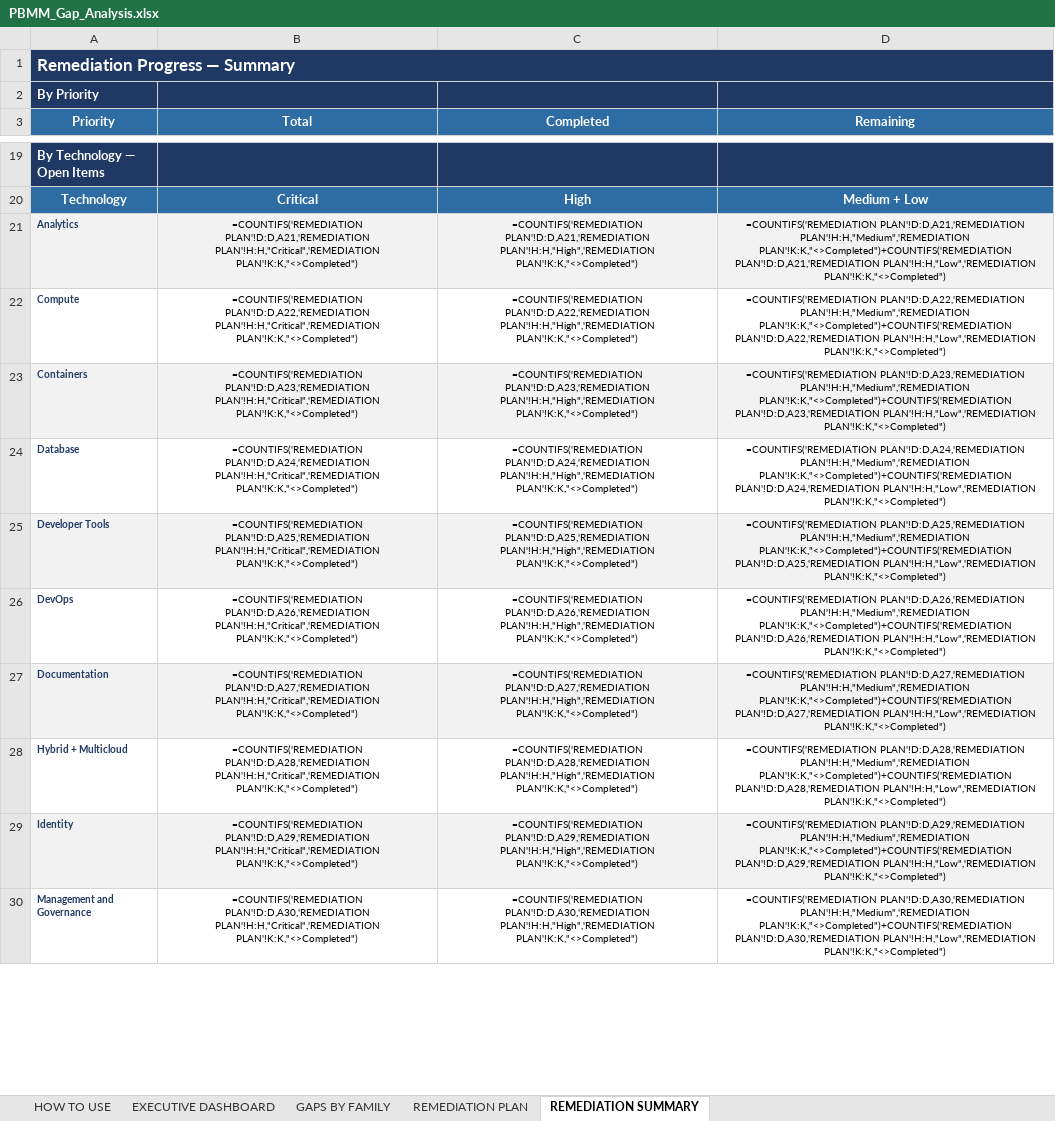
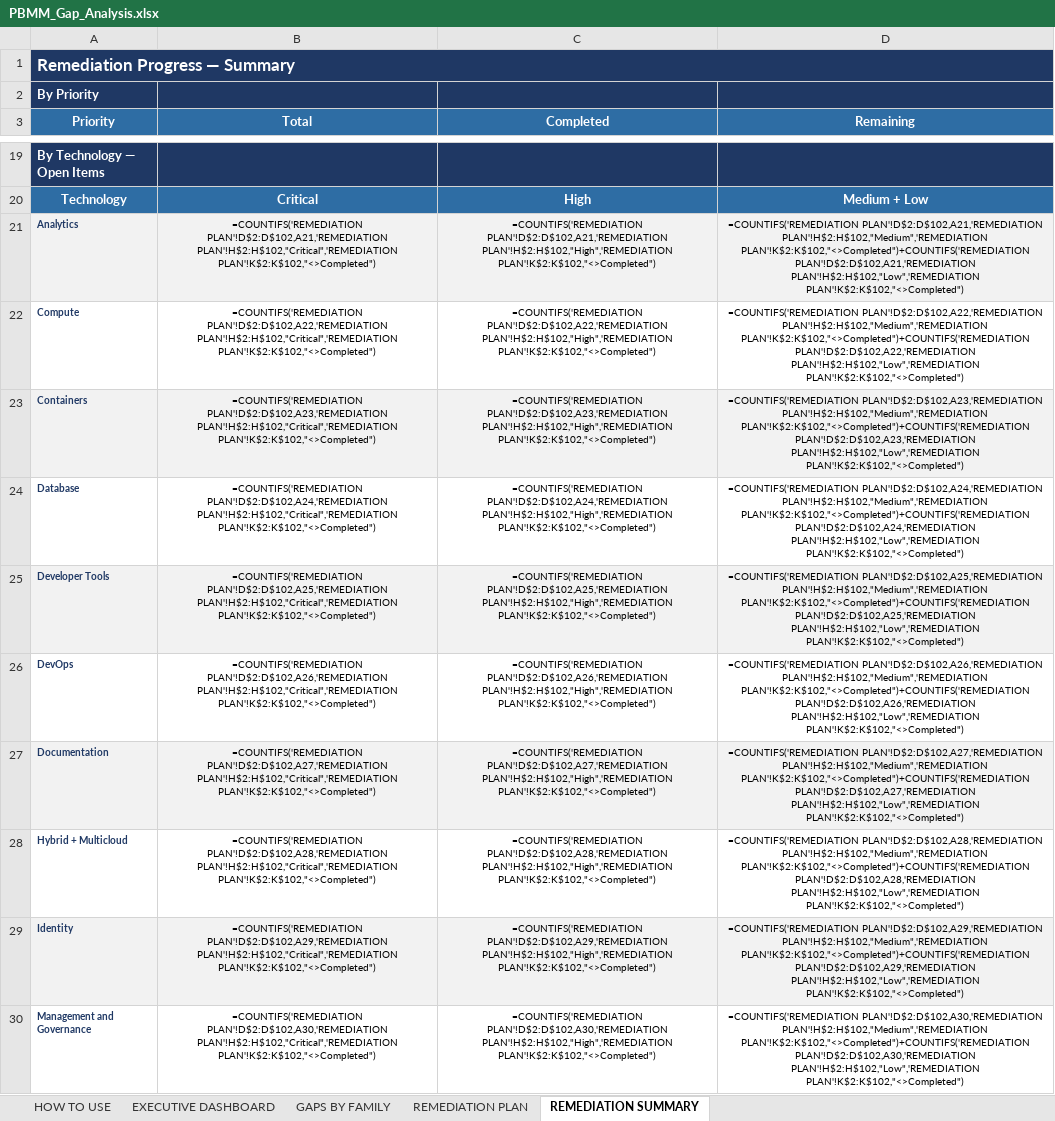
Before and after one commit to Cromm81/PBMM, an Excel workbook: PBMM_Gap_Analysis.xlsx, sheet REMEDIATION SUMMARY, drawn as a sheet; only a part is shown, gaps mark what is left out; values as stored, in another font and other column widths than the file's, no borders; formulas without a stored value are shown as written; conditional formats not drawn; the diff covers the shown part only; the diff names each change by its address in the sheet, - before the commit and + after, or states it on an @@ line.

```diff
--- a/PBMM_Gap_Analysis.xlsx (sheet REMEDIATION SUMMARY)
+++ b/PBMM_Gap_Analysis.xlsx (sheet REMEDIATION SUMMARY)
-B21 (Total): =COUNTIFS('REMEDIATION PLAN'!D:D,A21,'REMEDIATION PLAN'!H:H,"Critical",'REMEDIATION PLAN'!K:K,"<>Completed")
+B21 (Total): =COUNTIFS('REMEDIATION PLAN'!D$2:D$102,A21,'REMEDIATION PLAN'!H$2:H$102,"Critical",'REMEDIATION PLAN'!K$2:K$102,"<>Completed")
-C21 (Completed): =COUNTIFS('REMEDIATION PLAN'!D:D,A21,'REMEDIATION PLAN'!H:H,"High",'REMEDIATION PLAN'!K:K,"<>Completed")
+C21 (Completed): =COUNTIFS('REMEDIATION PLAN'!D$2:D$102,A21,'REMEDIATION PLAN'!H$2:H$102,"High",'REMEDIATION PLAN'!K$2:K$102,"<>Completed")
-D21 (Remaining): =COUNTIFS('REMEDIATION PLAN'!D:D,A21,'REMEDIATION PLAN'!H:H,"Medium",'REMEDIATION PLAN'!K:K,"<>Completed")+COUNTIFS('REMEDIATION PLAN'!D:D,A21,'REMEDIATION PLAN'!H:H,"Low",'REMEDIATION PLAN'!K:K,"<>Completed")
+D21 (Remaining): =COUNTIFS('REMEDIATION PLAN'!D$2:D$102,A21,'REMEDIATION PLAN'!H$2:H$102,"Medium",'REMEDIATION PLAN'!K$2:K$102,"<>Completed")+COUNTIFS('REMEDIATION PLAN'!D$2:D$102,A21,'REMEDIATION PLAN'!H$2:H$102,"Low",'REMEDIATION PLAN'!K$2:K$102,"<>Completed")
-B22 (Total): =COUNTIFS('REMEDIATION PLAN'!D:D,A22,'REMEDIATION PLAN'!H:H,"Critical",'REMEDIATION PLAN'!K:K,"<>Completed")
+B22 (Total): =COUNTIFS('REMEDIATION PLAN'!D$2:D$102,A22,'REMEDIATION PLAN'!H$2:H$102,"Critical",'REMEDIATION PLAN'!K$2:K$102,"<>Completed")
-C22 (Completed): =COUNTIFS('REMEDIATION PLAN'!D:D,A22,'REMEDIATION PLAN'!H:H,"High",'REMEDIATION PLAN'!K:K,"<>Completed")
+C22 (Completed): =COUNTIFS('REMEDIATION PLAN'!D$2:D$102,A22,'REMEDIATION PLAN'!H$2:H$102,"High",'REMEDIATION PLAN'!K$2:K$102,"<>Completed")
-D22 (Remaining): =COUNTIFS('REMEDIATION PLAN'!D:D,A22,'REMEDIATION PLAN'!H:H,"Medium",'REMEDIATION PLAN'!K:K,"<>Completed")+COUNTIFS('REMEDIATION PLAN'!D:D,A22,'REMEDIATION PLAN'!H:H,"Low",'REMEDIATION PLAN'!K:K,"<>Completed")
+D22 (Remaining): =COUNTIFS('REMEDIATION PLAN'!D$2:D$102,A22,'REMEDIATION PLAN'!H$2:H$102,"Medium",'REMEDIATION PLAN'!K$2:K$102,"<>Completed")+COUNTIFS('REMEDIATION PLAN'!D$2:D$102,A22,'REMEDIATION PLAN'!H$2:H$102,"Low",'REMEDIATION PLAN'!K$2:K$102,"<>Completed")
-B23 (Total): =COUNTIFS('REMEDIATION PLAN'!D:D,A23,'REMEDIATION PLAN'!H:H,"Critical",'REMEDIATION PLAN'!K:K,"<>Completed")
+B23 (Total): =COUNTIFS('REMEDIATION PLAN'!D$2:D$102,A23,'REMEDIATION PLAN'!H$2:H$102,"Critical",'REMEDIATION PLAN'!K$2:K$102,"<>Completed")
-C23 (Completed): =COUNTIFS('REMEDIATION PLAN'!D:D,A23,'REMEDIATION PLAN'!H:H,"High",'REMEDIATION PLAN'!K:K,"<>Completed")
+C23 (Completed): =COUNTIFS('REMEDIATION PLAN'!D$2:D$102,A23,'REMEDIATION PLAN'!H$2:H$102,"High",'REMEDIATION PLAN'!K$2:K$102,"<>Completed")
-D23 (Remaining): =COUNTIFS('REMEDIATION PLAN'!D:D,A23,'REMEDIATION PLAN'!H:H,"Medium",'REMEDIATION PLAN'!K:K,"<>Completed")+COUNTIFS('REMEDIATION PLAN'!D:D,A23,'REMEDIATION PLAN'!H:H,"Low",'REMEDIATION PLAN'!K:K,"<>Completed")
+D23 (Remaining): =COUNTIFS('REMEDIATION PLAN'!D$2:D$102,A23,'REMEDIATION PLAN'!H$2:H$102,"Medium",'REMEDIATION PLAN'!K$2:K$102,"<>Completed")+COUNTIFS('REMEDIATION PLAN'!D$2:D$102,A23,'REMEDIATION PLAN'!H$2:H$102,"Low",'REMEDIATION PLAN'!K$2:K$102,"<>Completed")
-B24 (Total): =COUNTIFS('REMEDIATION PLAN'!D:D,A24,'REMEDIATION PLAN'!H:H,"Critical",'REMEDIATION PLAN'!K:K,"<>Completed")
+B24 (Total): =COUNTIFS('REMEDIATION PLAN'!D$2:D$102,A24,'REMEDIATION PLAN'!H$2:H$102,"Critical",'REMEDIATION PLAN'!K$2:K$102,"<>Completed")
-C24 (Completed): =COUNTIFS('REMEDIATION PLAN'!D:D,A24,'REMEDIATION PLAN'!H:H,"High",'REMEDIATION PLAN'!K:K,"<>Completed")
+C24 (Completed): =COUNTIFS('REMEDIATION PLAN'!D$2:D$102,A24,'REMEDIATION PLAN'!H$2:H$102,"High",'REMEDIATION PLAN'!K$2:K$102,"<>Completed")
-D24 (Remaining): =COUNTIFS('REMEDIATION PLAN'!D:D,A24,'REMEDIATION PLAN'!H:H,"Medium",'REMEDIATION PLAN'!K:K,"<>Completed")+COUNTIFS('REMEDIATION PLAN'!D:D,A24,'REMEDIATION PLAN'!H:H,"Low",'REMEDIATION PLAN'!K:K,"<>Completed")
+D24 (Remaining): =COUNTIFS('REMEDIATION PLAN'!D$2:D$102,A24,'REMEDIATION PLAN'!H$2:H$102,"Medium",'REMEDIATION PLAN'!K$2:K$102,"<>Completed")+COUNTIFS('REMEDIATION PLAN'!D$2:D$102,A24,'REMEDIATION PLAN'!H$2:H$102,"Low",'REMEDIATION PLAN'!K$2:K$102,"<>Completed")
-B25 (Total): =COUNTIFS('REMEDIATION PLAN'!D:D,A25,'REMEDIATION PLAN'!H:H,"Critical",'REMEDIATION PLAN'!K:K,"<>Completed")
+B25 (Total): =COUNTIFS('REMEDIATION PLAN'!D$2:D$102,A25,'REMEDIATION PLAN'!H$2:H$102,"Critical",'REMEDIATION PLAN'!K$2:K$102,"<>Completed")
-C25 (Completed): =COUNTIFS('REMEDIATION PLAN'!D:D,A25,'REMEDIATION PLAN'!H:H,"High",'REMEDIATION PLAN'!K:K,"<>Completed")
+C25 (Completed): =COUNTIFS('REMEDIATION PLAN'!D$2:D$102,A25,'REMEDIATION PLAN'!H$2:H$102,"High",'REMEDIATION PLAN'!K$2:K$102,"<>Completed")
-D25 (Remaining): =COUNTIFS('REMEDIATION PLAN'!D:D,A25,'REMEDIATION PLAN'!H:H,"Medium",'REMEDIATION PLAN'!K:K,"<>Completed")+COUNTIFS('REMEDIATION PLAN'!D:D,A25,'REMEDIATION PLAN'!H:H,"Low",'REMEDIATION PLAN'!K:K,"<>Completed")
+D25 (Remaining): =COUNTIFS('REMEDIATION PLAN'!D$2:D$102,A25,'REMEDIATION PLAN'!H$2:H$102,"Medium",'REMEDIATION PLAN'!K$2:K$102,"<>Completed")+COUNTIFS('REMEDIATION PLAN'!D$2:D$102,A25,'REMEDIATION PLAN'!H$2:H$102,"Low",'REMEDIATION PLAN'!K$2:K$102,"<>Completed")
-B26 (Total): =COUNTIFS('REMEDIATION PLAN'!D:D,A26,'REMEDIATION PLAN'!H:H,"Critical",'REMEDIATION PLAN'!K:K,"<>Completed")
+B26 (Total): =COUNTIFS('REMEDIATION PLAN'!D$2:D$102,A26,'REMEDIATION PLAN'!H$2:H$102,"Critical",'REMEDIATION PLAN'!K$2:K$102,"<>Completed")
-C26 (Completed): =COUNTIFS('REMEDIATION PLAN'!D:D,A26,'REMEDIATION PLAN'!H:H,"High",'REMEDIATION PLAN'!K:K,"<>Completed")
+C26 (Completed): =COUNTIFS('REMEDIATION PLAN'!D$2:D$102,A26,'REMEDIATION PLAN'!H$2:H$102,"High",'REMEDIATION PLAN'!K$2:K$102,"<>Completed")
-D26 (Remaining): =COUNTIFS('REMEDIATION PLAN'!D:D,A26,'REMEDIATION PLAN'!H:H,"Medium",'REMEDIATION PLAN'!K:K,"<>Completed")+COUNTIFS('REMEDIATION PLAN'!D:D,A26,'REMEDIATION PLAN'!H:H,"Low",'REMEDIATION PLAN'!K:K,"<>Completed")
+D26 (Remaining): =COUNTIFS('REMEDIATION PLAN'!D$2:D$102,A26,'REMEDIATION PLAN'!H$2:H$102,"Medium",'REMEDIATION PLAN'!K$2:K$102,"<>Completed")+COUNTIFS('REMEDIATION PLAN'!D$2:D$102,A26,'REMEDIATION PLAN'!H$2:H$102,"Low",'REMEDIATION PLAN'!K$2:K$102,"<>Completed")
-B27 (Total): =COUNTIFS('REMEDIATION PLAN'!D:D,A27,'REMEDIATION PLAN'!H:H,"Critical",'REMEDIATION PLAN'!K:K,"<>Completed")
+B27 (Total): =COUNTIFS('REMEDIATION PLAN'!D$2:D$102,A27,'REMEDIATION PLAN'!H$2:H$102,"Critical",'REMEDIATION PLAN'!K$2:K$102,"<>Completed")
-C27 (Completed): =COUNTIFS('REMEDIATION PLAN'!D:D,A27,'REMEDIATION PLAN'!H:H,"High",'REMEDIATION PLAN'!K:K,"<>Completed")
+C27 (Completed): =COUNTIFS('REMEDIATION PLAN'!D$2:D$102,A27,'REMEDIATION PLAN'!H$2:H$102,"High",'REMEDIATION PLAN'!K$2:K$102,"<>Completed")
-D27 (Remaining): =COUNTIFS('REMEDIATION PLAN'!D:D,A27,'REMEDIATION PLAN'!H:H,"Medium",'REMEDIATION PLAN'!K:K,"<>Completed")+COUNTIFS('REMEDIATION PLAN'!D:D,A27,'REMEDIATION PLAN'!H:H,"Low",'REMEDIATION PLAN'!K:K,"<>Completed")
+D27 (Remaining): =COUNTIFS('REMEDIATION PLAN'!D$2:D$102,A27,'REMEDIATION PLAN'!H$2:H$102,"Medium",'REMEDIATION PLAN'!K$2:K$102,"<>Completed")+COUNTIFS('REMEDIATION PLAN'!D$2:D$102,A27,'REMEDIATION PLAN'!H$2:H$102,"Low",'REMEDIATION PLAN'!K$2:K$102,"<>Completed")
-B28 (Total): =COUNTIFS('REMEDIATION PLAN'!D:D,A28,'REMEDIATION PLAN'!H:H,"Critical",'REMEDIATION PLAN'!K:K,"<>Completed")
+B28 (Total): =COUNTIFS('REMEDIATION PLAN'!D$2:D$102,A28,'REMEDIATION PLAN'!H$2:H$102,"Critical",'REMEDIATION PLAN'!K$2:K$102,"<>Completed")
-C28 (Completed): =COUNTIFS('REMEDIATION PLAN'!D:D,A28,'REMEDIATION PLAN'!H:H,"High",'REMEDIATION PLAN'!K:K,"<>Completed")
+C28 (Completed): =COUNTIFS('REMEDIATION PLAN'!D$2:D$102,A28,'REMEDIATION PLAN'!H$2:H$102,"High",'REMEDIATION PLAN'!K$2:K$102,"<>Completed")
-D28 (Remaining): =COUNTIFS('REMEDIATION PLAN'!D:D,A28,'REMEDIATION PLAN'!H:H,"Medium",'REMEDIATION PLAN'!K:K,"<>Completed")+COUNTIFS('REMEDIATION PLAN'!D:D,A28,'REMEDIATION PLAN'!H:H,"Low",'REMEDIATION PLAN'!K:K,"<>Completed")
+D28 (Remaining): =COUNTIFS('REMEDIATION PLAN'!D$2:D$102,A28,'REMEDIATION PLAN'!H$2:H$102,"Medium",'REMEDIATION PLAN'!K$2:K$102,"<>Completed")+COUNTIFS('REMEDIATION PLAN'!D$2:D$102,A28,'REMEDIATION PLAN'!H$2:H$102,"Low",'REMEDIATION PLAN'!K$2:K$102,"<>Completed")
-B29 (Total): =COUNTIFS('REMEDIATION PLAN'!D:D,A29,'REMEDIATION PLAN'!H:H,"Critical",'REMEDIATION PLAN'!K:K,"<>Completed")
+B29 (Total): =COUNTIFS('REMEDIATION PLAN'!D$2:D$102,A29,'REMEDIATION PLAN'!H$2:H$102,"Critical",'REMEDIATION PLAN'!K$2:K$102,"<>Completed")
-C29 (Completed): =COUNTIFS('REMEDIATION PLAN'!D:D,A29,'REMEDIATION PLAN'!H:H,"High",'REMEDIATION PLAN'!K:K,"<>Completed")
+C29 (Completed): =COUNTIFS('REMEDIATION PLAN'!D$2:D$102,A29,'REMEDIATION PLAN'!H$2:H$102,"High",'REMEDIATION PLAN'!K$2:K$102,"<>Completed")
-D29 (Remaining): =COUNTIFS('REMEDIATION PLAN'!D:D,A29,'REMEDIATION PLAN'!H:H,"Medium",'REMEDIATION PLAN'!K:K,"<>Completed")+COUNTIFS('REMEDIATION PLAN'!D:D,A29,'REMEDIATION PLAN'!H:H,"Low",'REMEDIATION PLAN'!K:K,"<>Completed")
+D29 (Remaining): =COUNTIFS('REMEDIATION PLAN'!D$2:D$102,A29,'REMEDIATION PLAN'!H$2:H$102,"Medium",'REMEDIATION PLAN'!K$2:K$102,"<>Completed")+COUNTIFS('REMEDIATION PLAN'!D$2:D$102,A29,'REMEDIATION PLAN'!H$2:H$102,"Low",'REMEDIATION PLAN'!K$2:K$102,"<>Completed")
-B30 (Total): =COUNTIFS('REMEDIATION PLAN'!D:D,A30,'REMEDIATION PLAN'!H:H,"Critical",'REMEDIATION PLAN'!K:K,"<>Completed")
+B30 (Total): =COUNTIFS('REMEDIATION PLAN'!D$2:D$102,A30,'REMEDIATION PLAN'!H$2:H$102,"Critical",'REMEDIATION PLAN'!K$2:K$102,"<>Completed")
-C30 (Completed): =COUNTIFS('REMEDIATION PLAN'!D:D,A30,'REMEDIATION PLAN'!H:H,"High",'REMEDIATION PLAN'!K:K,"<>Completed")
+C30 (Completed): =COUNTIFS('REMEDIATION PLAN'!D$2:D$102,A30,'REMEDIATION PLAN'!H$2:H$102,"High",'REMEDIATION PLAN'!K$2:K$102,"<>Completed")
-D30 (Remaining): =COUNTIFS('REMEDIATION PLAN'!D:D,A30,'REMEDIATION PLAN'!H:H,"Medium",'REMEDIATION PLAN'!K:K,"<>Completed")+COUNTIFS('REMEDIATION PLAN'!D:D,A30,'REMEDIATION PLAN'!H:H,"Low",'REMEDIATION PLAN'!K:K,"<>Completed")
+D30 (Remaining): =COUNTIFS('REMEDIATION PLAN'!D$2:D$102,A30,'REMEDIATION PLAN'!H$2:H$102,"Medium",'REMEDIATION PLAN'!K$2:K$102,"<>Completed")+COUNTIFS('REMEDIATION PLAN'!D$2:D$102,A30,'REMEDIATION PLAN'!H$2:H$102,"Low",'REMEDIATION PLAN'!K$2:K$102,"<>Completed")
```
Also changed, not shown: 46 edited cells elsewhere in this sheet, sheet GAPS BY FAMILY, sheet EXECUTIVE DASHBOARD.
